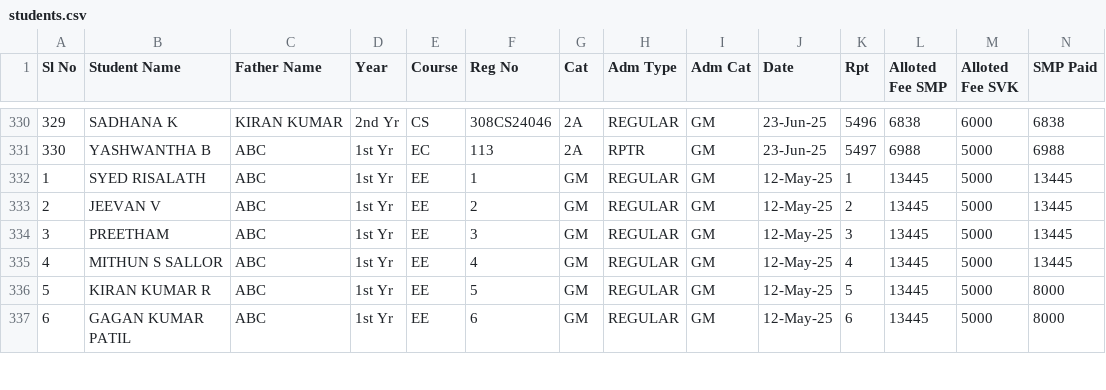
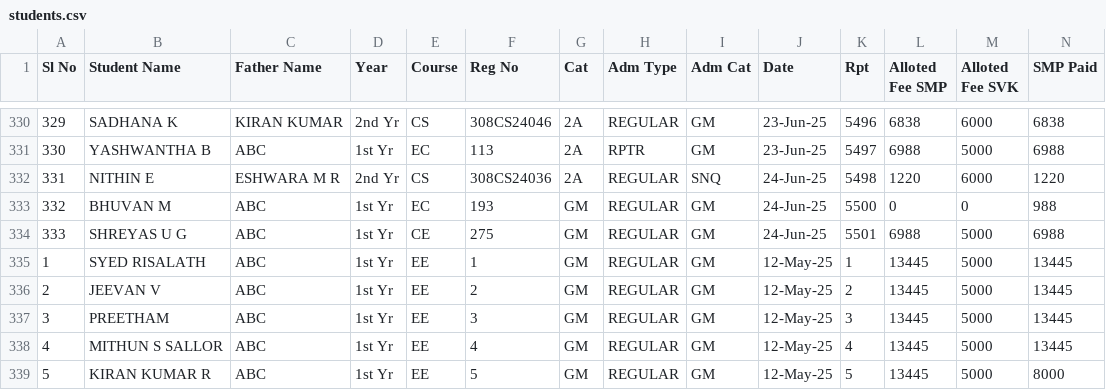
Before and after one commit to tejukargal/SMP-Admn-Stats_1-2025-26, a CSV file: students.csv, drawn as a sheet; only a part is shown, gaps mark what is left out; the shorter side is filled out with more unchanged rows; rows hold the shown columns only; the diff names each change by its address in the sheet, - before the commit and + after, or states it on an @@ line.

Commit message:
Add files via upload

```diff
--- a/students.csv
+++ b/students.csv
+row 332: 331 | NITHIN E | ESHWARA M R | 2nd Yr | CS | 308CS24036 | 2A | REGULAR | SNQ | 24-Jun-25 | 5498 | 1220 | 6000 | 1220
+row 333: 332 | BHUVAN M | ABC | 1st Yr | EC | 193 | GM | REGULAR | GM | 24-Jun-25 | 5500 | 0 | 0 | 988
+row 334: 333 | SHREYAS U G | ABC | 1st Yr | CE | 275 | GM | REGULAR | GM | 24-Jun-25 | 5501 | 6988 | 5000 | 6988
```
